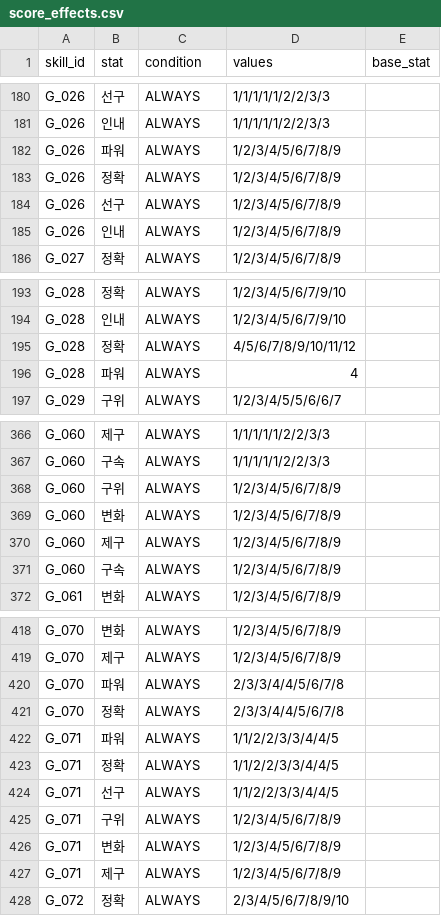
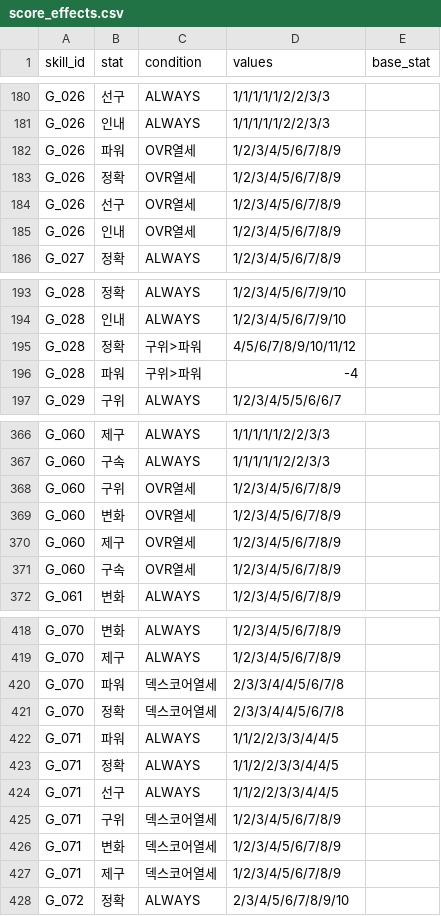
Before and after one commit to cnvxlns/Rivals-Skill-Simulator, a CSV file: skill-sim-project/backend/src/main/resources/score_effects.csv, drawn as a sheet; only a part is shown, gaps mark what is left out; the diff covers the shown part only.

```diff
--- a/skill-sim-project/backend/src/main/resources/score_effects.csv
+++ b/skill-sim-project/backend/src/main/resources/score_effects.csv
@@ -181,6 +181,6 @@ G_026,선구,ALWAYS,1/1/1/1/1/2/2/3/3,
 G_026,인내,ALWAYS,1/1/1/1/1/2/2/3/3,
-G_026,파워,ALWAYS,1/2/3/4/5/6/7/8/9,
-G_026,정확,ALWAYS,1/2/3/4/5/6/7/8/9,
-G_026,선구,ALWAYS,1/2/3/4/5/6/7/8/9,
-G_026,인내,ALWAYS,1/2/3/4/5/6/7/8/9,
+G_026,파워,OVR열세,1/2/3/4/5/6/7/8/9,
+G_026,정확,OVR열세,1/2/3/4/5/6/7/8/9,
+G_026,선구,OVR열세,1/2/3/4/5/6/7/8/9,
+G_026,인내,OVR열세,1/2/3/4/5/6/7/8/9,
 G_027,정확,ALWAYS,1/2/3/4/5/6/7/8/9,
@@ -194,4 +194,4 @@ G_028,정확,ALWAYS,1/2/3/4/5/6/7/9/10,
 G_028,인내,ALWAYS,1/2/3/4/5/6/7/9/10,
-G_028,정확,ALWAYS,4/5/6/7/8/9/10/11/12,
-G_028,파워,ALWAYS,4,
+G_028,정확,구위>파워,4/5/6/7/8/9/10/11/12,
+G_028,파워,구위>파워,-4,
 G_029,구위,ALWAYS,1/2/3/4/5/5/6/6/7,
@@ -367,6 +367,6 @@ G_060,제구,ALWAYS,1/1/1/1/1/2/2/3/3,
 G_060,구속,ALWAYS,1/1/1/1/1/2/2/3/3,
-G_060,구위,ALWAYS,1/2/3/4/5/6/7/8/9,
-G_060,변화,ALWAYS,1/2/3/4/5/6/7/8/9,
-G_060,제구,ALWAYS,1/2/3/4/5/6/7/8/9,
-G_060,구속,ALWAYS,1/2/3/4/5/6/7/8/9,
+G_060,구위,OVR열세,1/2/3/4/5/6/7/8/9,
+G_060,변화,OVR열세,1/2/3/4/5/6/7/8/9,
+G_060,제구,OVR열세,1/2/3/4/5/6/7/8/9,
+G_060,구속,OVR열세,1/2/3/4/5/6/7/8/9,
 G_061,변화,ALWAYS,1/2/3/4/5/6/7/8/9,
@@ -419,4 +419,4 @@ G_070,변화,ALWAYS,1/2/3/4/5/6/7/8/9,
 G_070,제구,ALWAYS,1/2/3/4/5/6/7/8/9,
-G_070,파워,ALWAYS,2/3/3/4/4/5/6/7/8,
-G_070,정확,ALWAYS,2/3/3/4/4/5/6/7/8,
+G_070,파워,덱스코어열세,2/3/3/4/4/5/6/7/8,
+G_070,정확,덱스코어열세,2/3/3/4/4/5/6/7/8,
 G_071,파워,ALWAYS,1/1/2/2/3/3/4/4/5,
@@ -424,5 +424,5 @@ G_071,정확,ALWAYS,1/1/2/2/3/3/4/4/5,
 G_071,선구,ALWAYS,1/1/2/2/3/3/4/4/5,
-G_071,구위,ALWAYS,1/2/3/4/5/6/7/8/9,
-G_071,변화,ALWAYS,1/2/3/4/5/6/7/8/9,
-G_071,제구,ALWAYS,1/2/3/4/5/6/7/8/9,
+G_071,구위,덱스코어열세,1/2/3/4/5/6/7/8/9,
+G_071,변화,덱스코어열세,1/2/3/4/5/6/7/8/9,
+G_071,제구,덱스코어열세,1/2/3/4/5/6/7/8/9,
 G_072,정확,ALWAYS,2/3/4/5/6/7/8/9/10,
```
Also changed, not shown: 31 edited cells elsewhere in this file, 15 other files.
